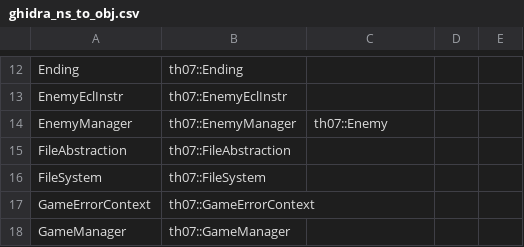
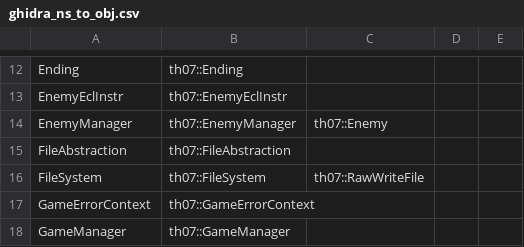
Before and after one commit to AgentMystia/th07, a CSV file: config/ghidra_ns_to_obj.csv, drawn as a sheet; only a part is shown, gaps mark what is left out.

```diff
--- a/config/ghidra_ns_to_obj.csv
+++ b/config/ghidra_ns_to_obj.csv
@@ -15,3 +15,3 @@ EnemyManager,th07::EnemyManager,th07::Enemy
 FileAbstraction,th07::FileAbstraction
-FileSystem,th07::FileSystem
+FileSystem,th07::FileSystem,th07::RawWriteFile
 GameErrorContext,th07::GameErrorContext
```
Also changed, not shown: config/mapping.csv, 6 other files.
